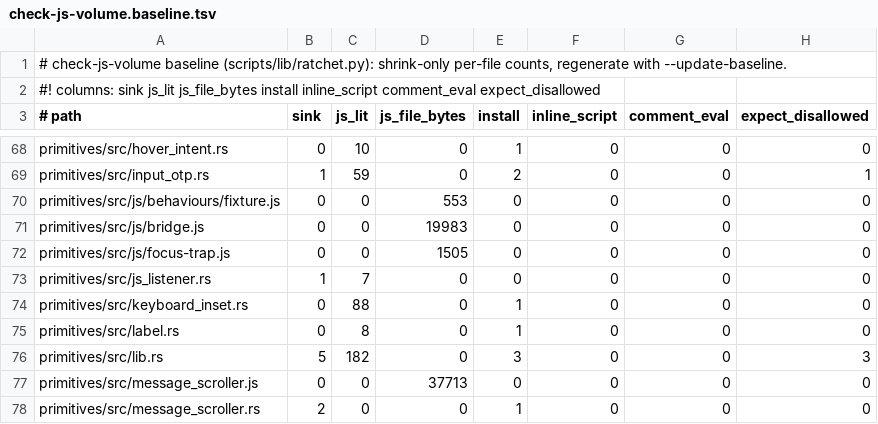
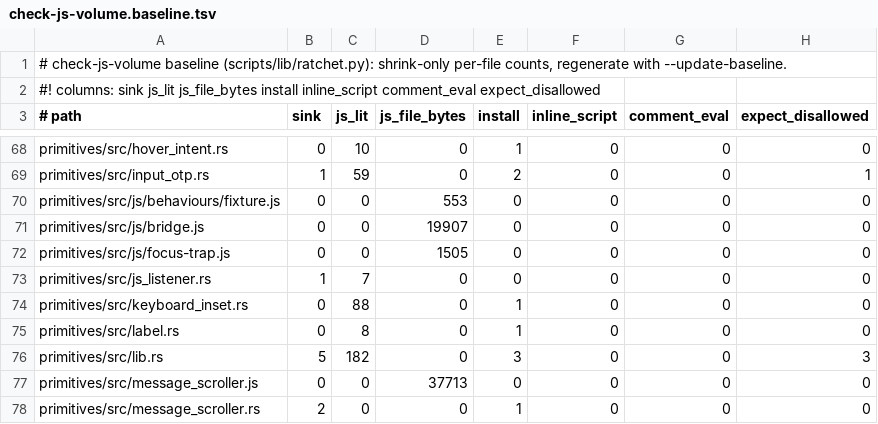
Before and after one commit to MentalGear/shadcn-dioxus, a TSV file: scripts/check-js-volume.baseline.tsv, drawn as a sheet; only a part is shown, gaps mark what is left out.

```diff
--- a/scripts/check-js-volume.baseline.tsv
+++ b/scripts/check-js-volume.baseline.tsv
@@ -70,3 +70,3 @@ primitives/src/input_otp.rs	1	59	0	2	0	0	1
 primitives/src/js/behaviours/fixture.js	0	0	553	0	0	0	0
-primitives/src/js/bridge.js	0	0	19983	0	0	0	0
+primitives/src/js/bridge.js	0	0	19907	0	0	0	0
 primitives/src/js/focus-trap.js	0	0	1505	0	0	0	0
```
Also changed, not shown: scripts/check-bridge-behaviours.budgets.tsv, scripts/check-installed-paths.sinks.tsv, 11 other files.
